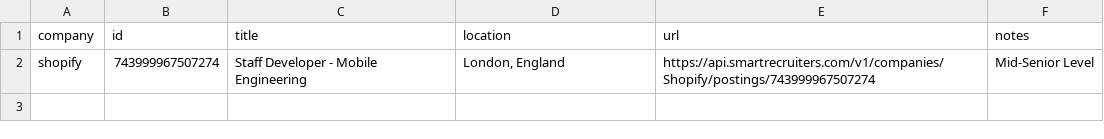
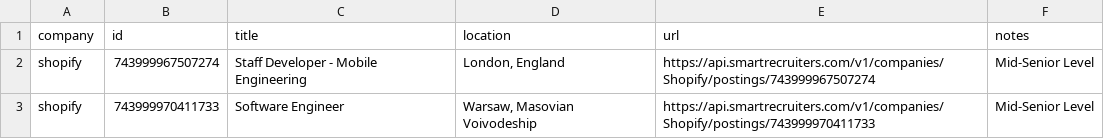
Before and after one commit to mrwinton/flat_jobs, a CSV file: data/silver/shopify.csv, drawn as a sheet.

```diff
--- a/data/silver/shopify.csv
+++ b/data/silver/shopify.csv
@@ -2 +2,2 @@ company,id,title,location,url,notes
 shopify,743999967507274,Staff Developer - Mobile Engineering,"London, England",https://api.smartrecruiters.com/v1/companies/Shopify/postings/743999967507274,Mid-Senior Level
+shopify,743999970411733,Software Engineer,"Warsaw, Masovian Voivodeship",https://api.smartrecruiters.com/v1/companies/Shopify/postings/743999970411733,Mid-Senior Level
```
Also changed, not shown: data/gold/flat_jobs.csv, data/silver/github.csv, 4 other files.
